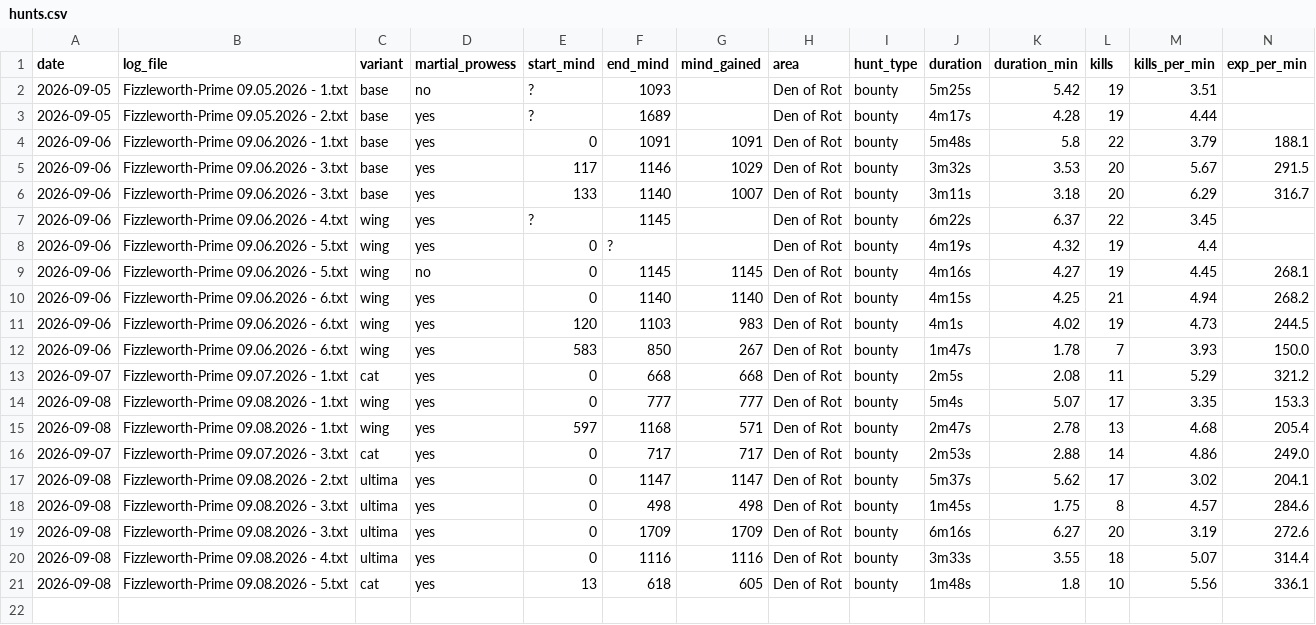
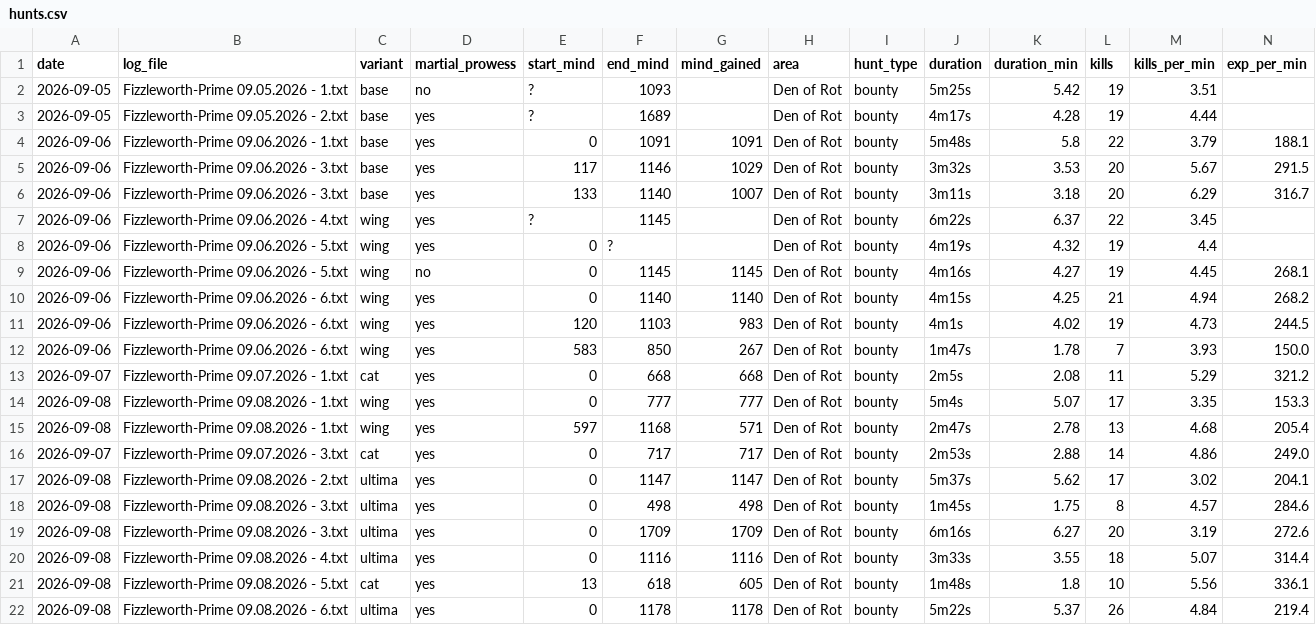
Before and after one commit to scottdaniel/gs4-wings-compare, a CSV file: hunts.csv, drawn as a sheet; only a part is shown; rows hold the shown columns only; the diff names each change by its address in the sheet, - before the commit and + after, or states it on an @@ line.

```diff
--- a/hunts.csv
+++ b/hunts.csv
+row 22: 2026-09-08 | Fizzleworth-Prime 09.08.2026 - 6.txt | ultima | yes | 0 | 1178 | 1178 | Den of Rot | bounty | 5m22s | 5.37 | 26 | 4.84 | 219.4
```
Also changed, not shown: 1 other file.
